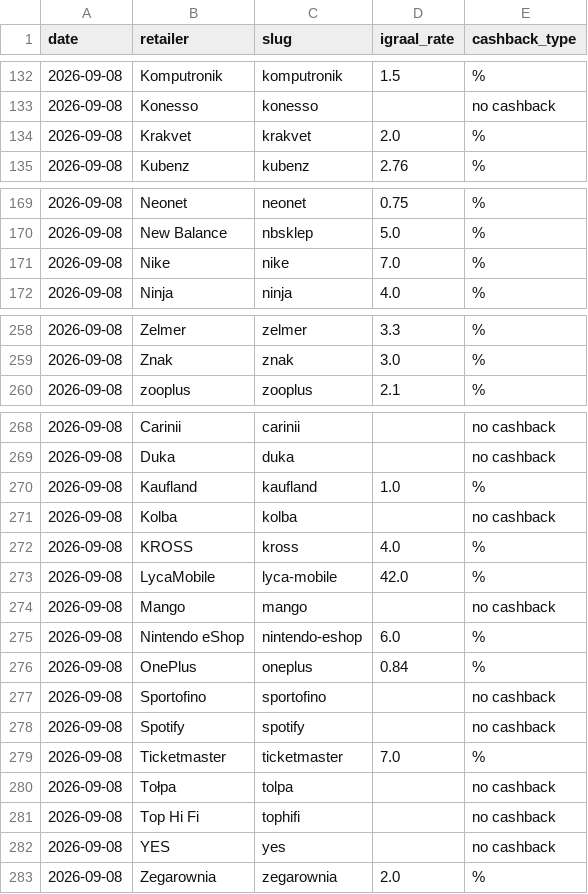
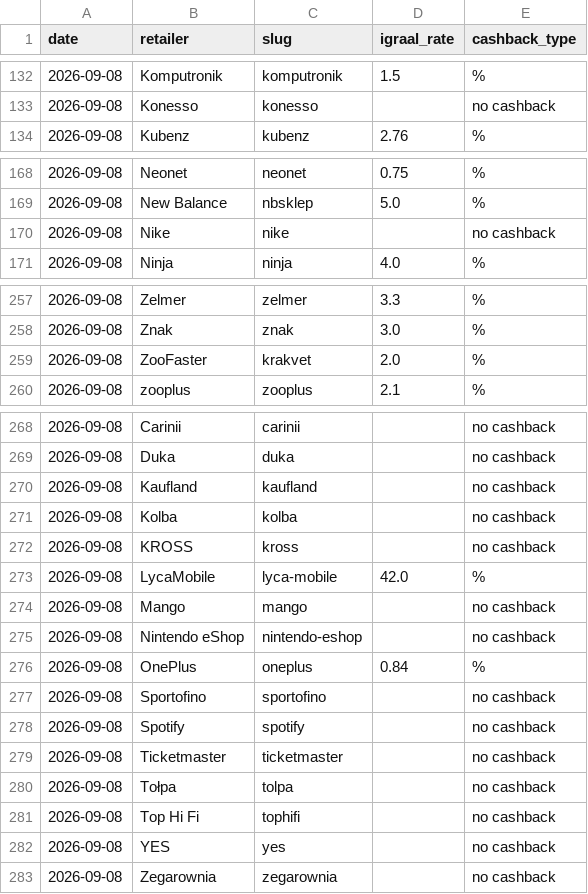
Before and after one commit to Gonzalobarrio/cashback-benchmark, a CSV file: data/igraal_rates_latest.csv, drawn as a sheet; only a part is shown, gaps mark what is left out; the diff covers the shown part only.

```diff
--- a/data/igraal_rates_latest.csv
+++ b/data/igraal_rates_latest.csv
@@ -133,3 +133,2 @@ date,retailer,slug,igraal_rate,cashback_type
 2026-09-08,Konesso,konesso,,no cashback
-2026-09-08,Krakvet,krakvet,2.0,%
 2026-09-08,Kubenz,kubenz,2.76,%
@@ -170,3 +169,3 @@ date,retailer,slug,igraal_rate,cashback_type
 2026-09-08,New Balance,nbsklep,5.0,%
-2026-09-08,Nike,nike,7.0,%
+2026-09-08,Nike,nike,,no cashback
 2026-09-08,Ninja,ninja,4.0,%
@@ -259,2 +258,3 @@ date,retailer,slug,igraal_rate,cashback_type
 2026-09-08,Znak,znak,3.0,%
+2026-09-08,ZooFaster,krakvet,2.0,%
 2026-09-08,zooplus,zooplus,2.1,%
@@ -269,8 +269,8 @@ date,retailer,slug,igraal_rate,cashback_type
 2026-09-08,Duka,duka,,no cashback
-2026-09-08,Kaufland,kaufland,1.0,%
+2026-09-08,Kaufland,kaufland,,no cashback
 2026-09-08,Kolba,kolba,,no cashback
-2026-09-08,KROSS,kross,4.0,%
+2026-09-08,KROSS,kross,,no cashback
 2026-09-08,LycaMobile,lyca-mobile,42.0,%
 2026-09-08,Mango,mango,,no cashback
-2026-09-08,Nintendo eShop,nintendo-eshop,6.0,%
+2026-09-08,Nintendo eShop,nintendo-eshop,,no cashback
 2026-09-08,OnePlus,oneplus,0.84,%
@@ -278,3 +278,3 @@ date,retailer,slug,igraal_rate,cashback_type
 2026-09-08,Spotify,spotify,,no cashback
-2026-09-08,Ticketmaster,ticketmaster,7.0,%
+2026-09-08,Ticketmaster,ticketmaster,,no cashback
 2026-09-08,Tołpa,tolpa,,no cashback
@@ -282,2 +282,2 @@ date,retailer,slug,igraal_rate,cashback_type
 2026-09-08,YES,yes,,no cashback
-2026-09-08,Zegarownia,zegarownia,2.0,%
+2026-09-08,Zegarownia,zegarownia,,no cashback
```
Also changed, not shown: 1 edited cell elsewhere in this file, data/benchmark_data.csv, data/benchmark_data_enriched.csv, 5 other files.
